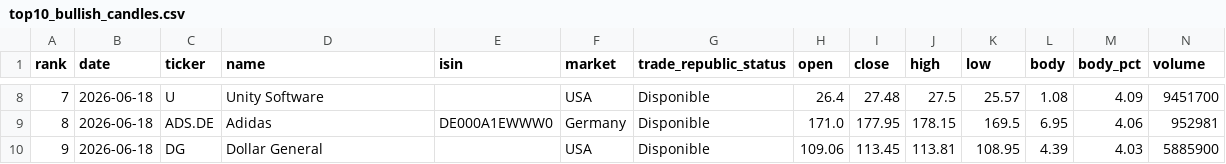
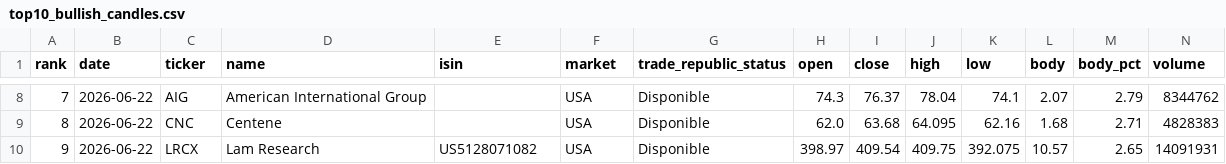
Before and after one commit to instialejandro-stack/stock-candle-scanner-actions, a CSV file: output/top10_bullish_candles.csv, drawn as a sheet; only a part is shown, gaps mark what is left out; the diff covers the shown part only.

```diff
--- a/output/top10_bullish_candles.csv
+++ b/output/top10_bullish_candles.csv
@@ -8,3 +8,3 @@ rank,date,ticker,name,isin,market,trade_republic_status,open,close,high,low,body
-7,2026-06-18,U,Unity Software,,USA,Disponible,26.4,27.48,27.5,25.57,1.08,4.09,9451700
-8,2026-06-18,ADS.DE,Adidas,DE000A1EWWW0,Germany,Disponible,171.0,177.95,178.15,169.5,6.95,4.06,952981
-9,2026-06-18,DG,Dollar General,,USA,Disponible,109.06,113.45,113.81,108.95,4.39,4.03,5885900
+7,2026-06-22,AIG,American International Group,,USA,Disponible,74.3,76.37,78.04,74.1,2.07,2.79,8344762
+8,2026-06-22,CNC,Centene,,USA,Disponible,62.0,63.68,64.095,62.16,1.68,2.71,4828383
+9,2026-06-22,LRCX,Lam Research,US5128071082,USA,Disponible,398.97,409.54,409.75,392.075,10.57,2.65,14091931
```
Also changed, not shown: 73 edited cells elsewhere in this file, output/history_intraday_candidates.csv, output/history_top10_bullish_candles.csv, 2 other files.
